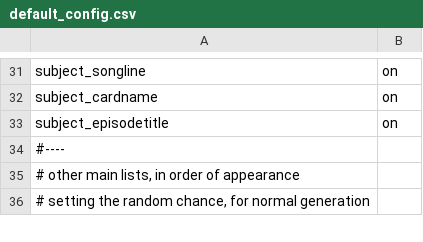
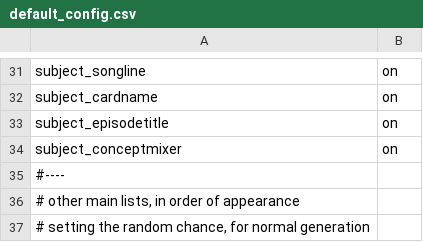
Before and after one commit to yownas/RuinedFooocus, a CSV file: random_prompt/csvfiles/config/default_config.csv, drawn as a sheet; only a part is shown, gaps mark what is left out.

```diff
--- a/random_prompt/csvfiles/config/default_config.csv
+++ b/random_prompt/csvfiles/config/default_config.csv
@@ -33,2 +33,3 @@ subject_cardname;on
 subject_episodetitle;on
+subject_conceptmixer;on
 #----;
```
Also changed, not shown: random_prompt/csvfiles/artists_and_category.csv, random_prompt/csvfiles/episodetitles.csv, 19 other files.
